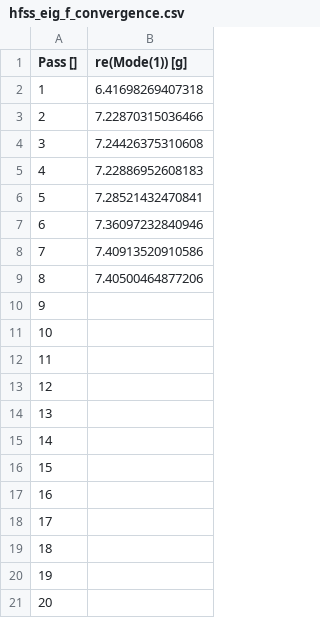
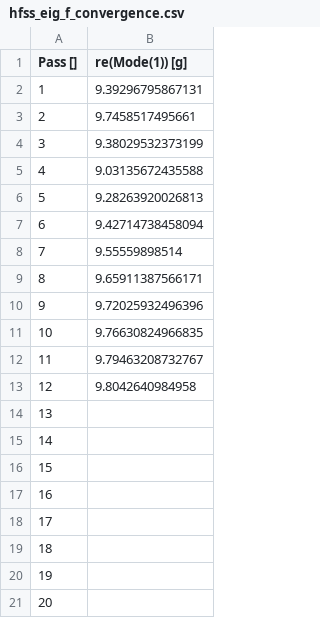
Before and after one commit to MusketMosez/Thesis, a CSV file: Test Designs/hfss_eig_f_convergence.csv, drawn as a sheet.

```diff
--- a/Test Designs/hfss_eig_f_convergence.csv
+++ b/Test Designs/hfss_eig_f_convergence.csv
@@ -1,14 +1,14 @@
 "Pass []","re(Mode(1)) [g]"
-1,6.41698269407318
-2,7.22870315036466
-3,7.24426375310608
-4,7.22886952608183
-5,7.28521432470841
-6,7.36097232840946
-7,7.40913520910586
-8,7.40500464877206
-9,
-10,
-11,
-12,
+1,9.39296795867131
+2,9.7458517495661
+3,9.38029532373199
+4,9.03135672435588
+5,9.28263920026813
+6,9.42714738458094
+7,9.55559898514
+8,9.65911387566171
+9,9.72025932496396
+10,9.76630824966835
+11,9.79463208732767
+12,9.8042640984958
 13,
```
Also changed, not shown: 5 other files.
